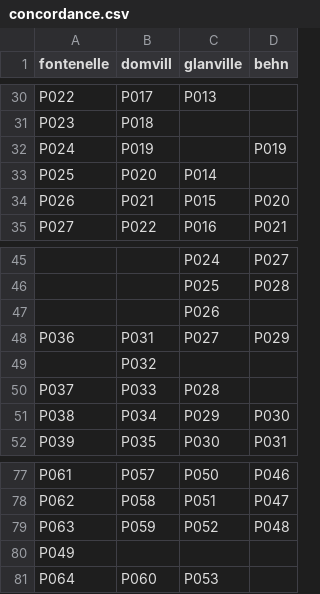
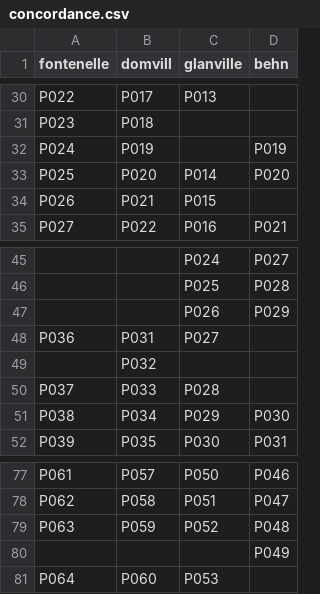
Before and after one commit to fmilana/TranslationAnnotator, a CSV file: data/raw/concordance.csv, drawn as a sheet; only a part is shown, gaps mark what is left out; removed rows and columns are numbered as before the commit, all else as after; the diff names each change by its address in the sheet, - before the commit and + after, or states it on an @@ line.

Commit message:
Refactor manual translation identifiers in preprocessing and call scripts, and enhance CSS styles for better UI layout and dark mode support

```diff
--- a/data/raw/concordance.csv
+++ b/data/raw/concordance.csv
-D33 (behn): (empty)
+D33 (behn): P020
-D34 (behn): P020
+D34 (behn): (empty)
-D47 (behn): (empty)
+D47 (behn): P029
-D48 (behn): P029
+D48 (behn): (empty)
-row 80: P049
+row 80:  |  |  | P049
```
Also changed, not shown: 10 other files.
